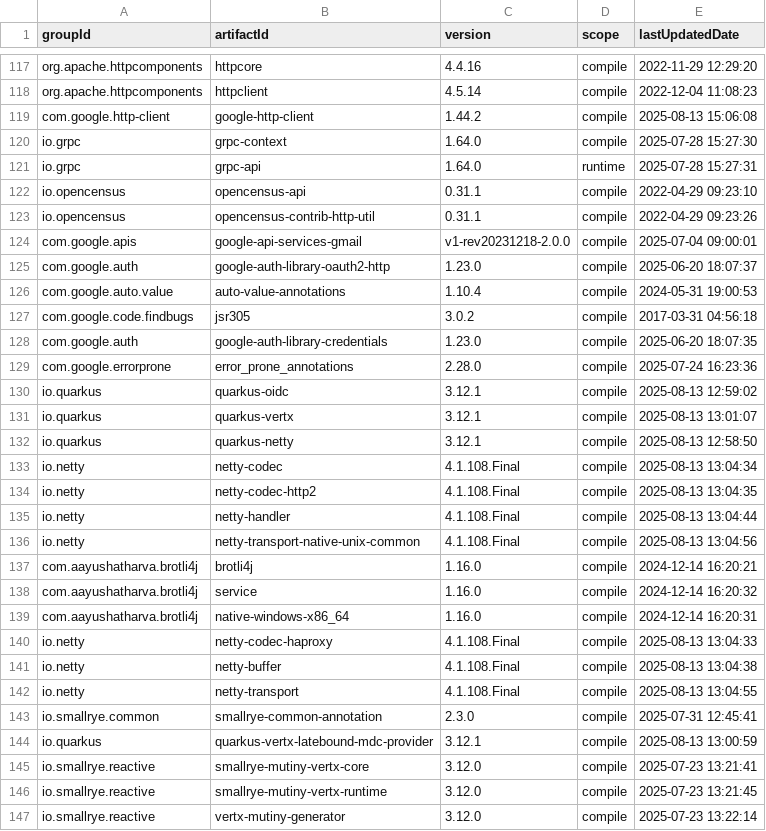
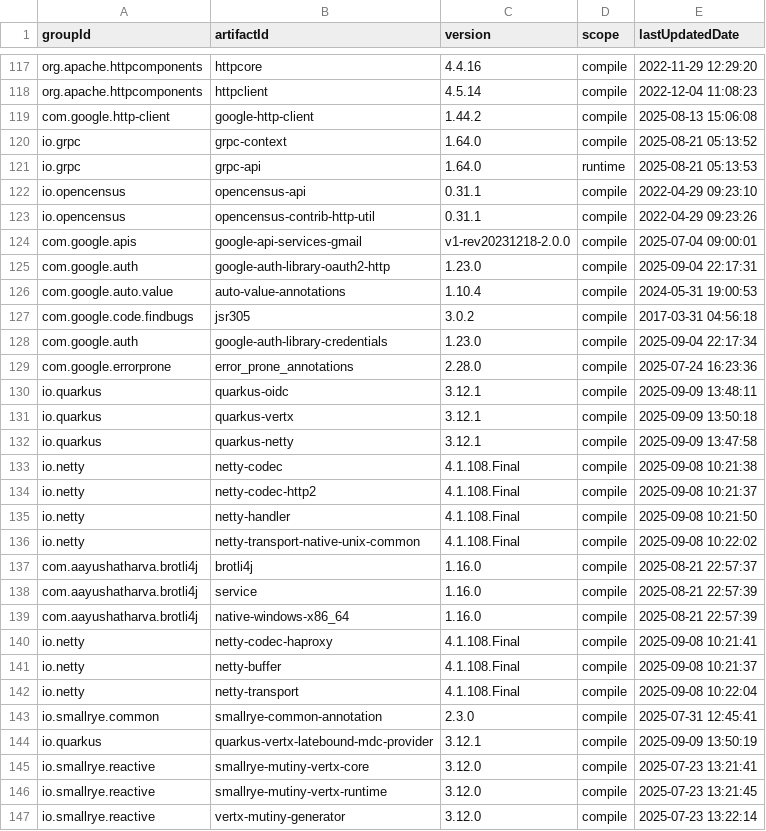
Before and after one commit to Gepardec/auto-update-tech, a CSV file: 01-analysis/demo-final-csv/main_artifacts.csv, drawn as a sheet; only a part is shown, gaps mark what is left out; the diff covers the shown part only.

```diff
--- a/01-analysis/demo-final-csv/main_artifacts.csv
+++ b/01-analysis/demo-final-csv/main_artifacts.csv
@@ -119,4 +119,4 @@
 "com.google.http-client","google-http-client","1.44.2","compile","2025-08-13 15:06:08"
-"io.grpc","grpc-context","1.64.0","compile","2025-07-28 15:27:30"
-"io.grpc","grpc-api","1.64.0","runtime","2025-07-28 15:27:31"
+"io.grpc","grpc-context","1.64.0","compile","2025-08-21 05:13:52"
+"io.grpc","grpc-api","1.64.0","runtime","2025-08-21 05:13:53"
 "io.opencensus","opencensus-api","0.31.1","compile","2022-04-29 09:23:10"
@@ -124,22 +124,22 @@
 "com.google.apis","google-api-services-gmail","v1-rev20231218-2.0.0","compile","2025-07-04 09:00:01"
-"com.google.auth","google-auth-library-oauth2-http","1.23.0","compile","2025-06-20 18:07:37"
+"com.google.auth","google-auth-library-oauth2-http","1.23.0","compile","2025-09-04 22:17:31"
 "com.google.auto.value","auto-value-annotations","1.10.4","compile","2024-05-31 19:00:53"
 "com.google.code.findbugs","jsr305","3.0.2","compile","2017-03-31 04:56:18"
-"com.google.auth","google-auth-library-credentials","1.23.0","compile","2025-06-20 18:07:35"
+"com.google.auth","google-auth-library-credentials","1.23.0","compile","2025-09-04 22:17:34"
 "com.google.errorprone","error_prone_annotations","2.28.0","compile","2025-07-24 16:23:36"
-"io.quarkus","quarkus-oidc","3.12.1","compile","2025-08-13 12:59:02"
-"io.quarkus","quarkus-vertx","3.12.1","compile","2025-08-13 13:01:07"
-"io.quarkus","quarkus-netty","3.12.1","compile","2025-08-13 12:58:50"
-"io.netty","netty-codec","4.1.108.Final","compile","2025-08-13 13:04:34"
-"io.netty","netty-codec-http2","4.1.108.Final","compile","2025-08-13 13:04:35"
-"io.netty","netty-handler","4.1.108.Final","compile","2025-08-13 13:04:44"
-"io.netty","netty-transport-native-unix-common","4.1.108.Final","compile","2025-08-13 13:04:56"
-"com.aayushatharva.brotli4j","brotli4j","1.16.0","compile","2024-12-14 16:20:21"
-"com.aayushatharva.brotli4j","service","1.16.0","compile","2024-12-14 16:20:32"
-"com.aayushatharva.brotli4j","native-windows-x86_64","1.16.0","compile","2024-12-14 16:20:31"
-"io.netty","netty-codec-haproxy","4.1.108.Final","compile","2025-08-13 13:04:33"
-"io.netty","netty-buffer","4.1.108.Final","compile","2025-08-13 13:04:38"
-"io.netty","netty-transport","4.1.108.Final","compile","2025-08-13 13:04:55"
+"io.quarkus","quarkus-oidc","3.12.1","compile","2025-09-09 13:48:11"
+"io.quarkus","quarkus-vertx","3.12.1","compile","2025-09-09 13:50:18"
+"io.quarkus","quarkus-netty","3.12.1","compile","2025-09-09 13:47:58"
+"io.netty","netty-codec","4.1.108.Final","compile","2025-09-08 10:21:38"
+"io.netty","netty-codec-http2","4.1.108.Final","compile","2025-09-08 10:21:37"
+"io.netty","netty-handler","4.1.108.Final","compile","2025-09-08 10:21:50"
+"io.netty","netty-transport-native-unix-common","4.1.108.Final","compile","2025-09-08 10:22:02"
+"com.aayushatharva.brotli4j","brotli4j","1.16.0","compile","2025-08-21 22:57:37"
+"com.aayushatharva.brotli4j","service","1.16.0","compile","2025-08-21 22:57:39"
+"com.aayushatharva.brotli4j","native-windows-x86_64","1.16.0","compile","2025-08-21 22:57:39"
+"io.netty","netty-codec-haproxy","4.1.108.Final","compile","2025-09-08 10:21:41"
+"io.netty","netty-buffer","4.1.108.Final","compile","2025-09-08 10:21:37"
+"io.netty","netty-transport","4.1.108.Final","compile","2025-09-08 10:22:04"
 "io.smallrye.common","smallrye-common-annotation","2.3.0","compile","2025-07-31 12:45:41"
-"io.quarkus","quarkus-vertx-latebound-mdc-provider","3.12.1","compile","2025-08-13 13:00:59"
+"io.quarkus","quarkus-vertx-latebound-mdc-provider","3.12.1","compile","2025-09-09 13:50:19"
 "io.smallrye.reactive","smallrye-mutiny-vertx-core","3.12.0","compile","2025-07-23 13:21:41"
```
Also changed, not shown: 144 edited cells elsewhere in this file, 01-analysis/demo-final-csv/new_versions.csv, 01-analysis/demo-final-csv/vulnerabilities.csv, 12 other files.
